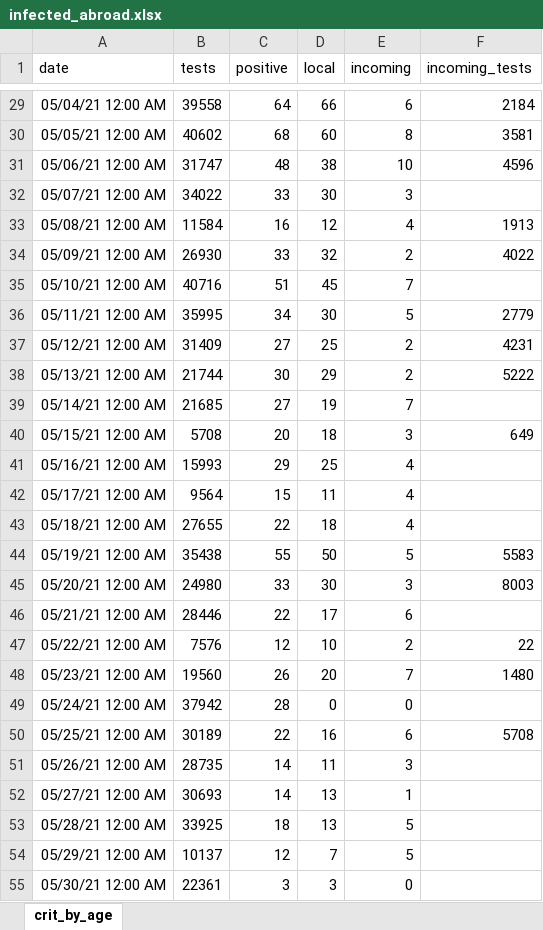
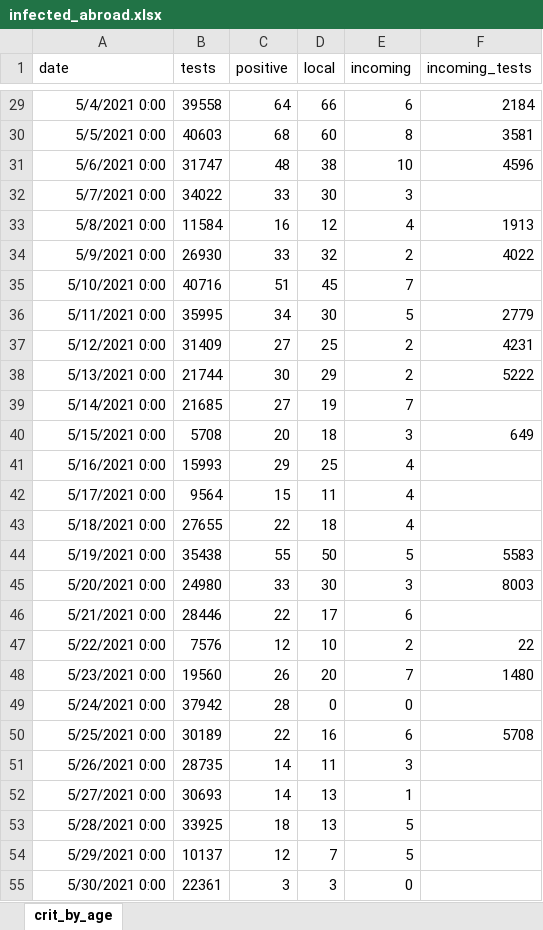
Before and after one commit to yuval-harpaz/covid-19-israel-matlab, an Excel workbook: data/Israel/infected_abroad.xlsx, sheet crit_by_age, drawn as a sheet; only a part is shown, gaps mark what is left out; values as stored, in another font and other column widths than the file's, no borders; the diff covers the shown part only; the diff names each change by its address in the sheet, - before the commit and + after, or states it on an @@ line.

```diff
--- a/data/Israel/infected_abroad.xlsx (sheet crit_by_age)
+++ b/data/Israel/infected_abroad.xlsx (sheet crit_by_age)
-A29 (date): 05/04/21 12:00 AM
+A29 (date): 5/4/2021 0:00
-A30 (date): 05/05/21 12:00 AM
+A30 (date): 5/5/2021 0:00
-B30 (tests): 40602
+B30 (tests): 40603
-A31 (date): 05/06/21 12:00 AM
+A31 (date): 5/6/2021 0:00
-A32 (date): 05/07/21 12:00 AM
+A32 (date): 5/7/2021 0:00
-A33 (date): 05/08/21 12:00 AM
+A33 (date): 5/8/2021 0:00
-A34 (date): 05/09/21 12:00 AM
+A34 (date): 5/9/2021 0:00
-A35 (date): 05/10/21 12:00 AM
+A35 (date): 5/10/2021 0:00
-A36 (date): 05/11/21 12:00 AM
+A36 (date): 5/11/2021 0:00
-A37 (date): 05/12/21 12:00 AM
+A37 (date): 5/12/2021 0:00
-A38 (date): 05/13/21 12:00 AM
+A38 (date): 5/13/2021 0:00
-A39 (date): 05/14/21 12:00 AM
+A39 (date): 5/14/2021 0:00
-A40 (date): 05/15/21 12:00 AM
+A40 (date): 5/15/2021 0:00
-A41 (date): 05/16/21 12:00 AM
+A41 (date): 5/16/2021 0:00
-A42 (date): 05/17/21 12:00 AM
+A42 (date): 5/17/2021 0:00
-A43 (date): 05/18/21 12:00 AM
+A43 (date): 5/18/2021 0:00
-A44 (date): 05/19/21 12:00 AM
+A44 (date): 5/19/2021 0:00
-A45 (date): 05/20/21 12:00 AM
+A45 (date): 5/20/2021 0:00
-A46 (date): 05/21/21 12:00 AM
+A46 (date): 5/21/2021 0:00
-A47 (date): 05/22/21 12:00 AM
+A47 (date): 5/22/2021 0:00
-A48 (date): 05/23/21 12:00 AM
+A48 (date): 5/23/2021 0:00
-A49 (date): 05/24/21 12:00 AM
+A49 (date): 5/24/2021 0:00
-A50 (date): 05/25/21 12:00 AM
+A50 (date): 5/25/2021 0:00
-A51 (date): 05/26/21 12:00 AM
+A51 (date): 5/26/2021 0:00
-A52 (date): 05/27/21 12:00 AM
+A52 (date): 5/27/2021 0:00
-A53 (date): 05/28/21 12:00 AM
+A53 (date): 5/28/2021 0:00
-A54 (date): 05/29/21 12:00 AM
+A54 (date): 5/29/2021 0:00
-A55 (date): 05/30/21 12:00 AM
+A55 (date): 5/30/2021 0:00
```
Also changed, not shown: 80 edited cells elsewhere in this sheet, 11 other files.
